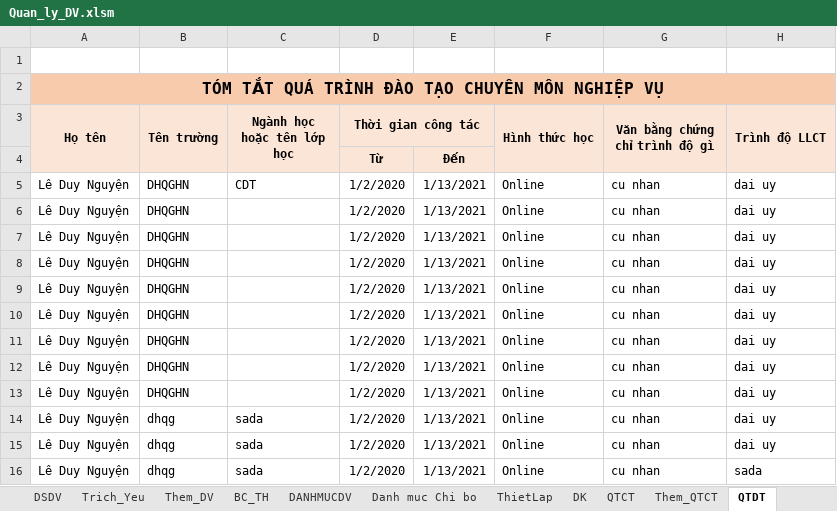
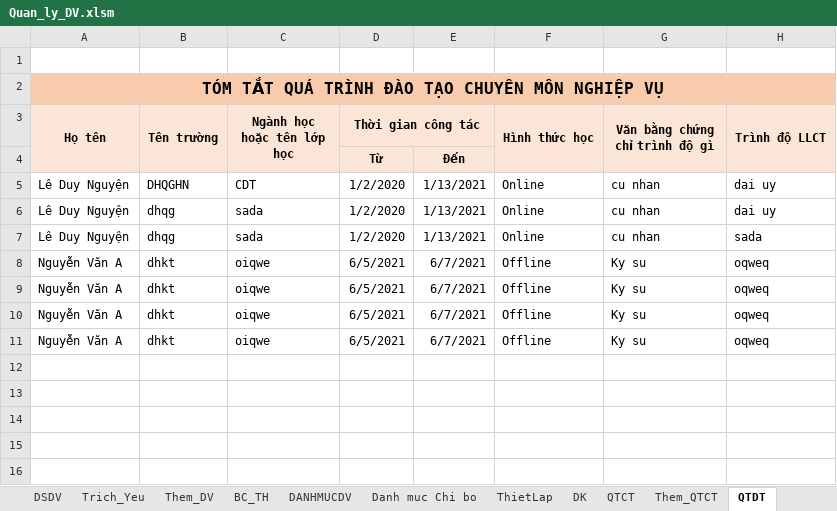
Before and after one commit to khanhn29/quanlydv, an Excel workbook: qldv/Quan_ly_DV.xlsm, sheet QTDT, drawn as a sheet; values as stored, in another font and other column widths than the file's, no borders; removed rows and columns are numbered as before the commit, all else as after; the diff names each change by its address in the sheet, - before the commit and + after, or states it on an @@ line.

```diff
--- a/qldv/Quan_ly_DV.xlsm (sheet QTDT)
+++ b/qldv/Quan_ly_DV.xlsm (sheet QTDT)
-row 6: Lê Duy Nguyện | DHQGHN |  | 1/2/2020 | 1/13/2021 | Online | cu nhan | dai uy
-row 7: Lê Duy Nguyện | DHQGHN |  | 1/2/2020 | 1/13/2021 | Online | cu nhan | dai uy
-row 8: Lê Duy Nguyện | DHQGHN |  | 1/2/2020 | 1/13/2021 | Online | cu nhan | dai uy
-row 9: Lê Duy Nguyện | DHQGHN |  | 1/2/2020 | 1/13/2021 | Online | cu nhan | dai uy
-row 10: Lê Duy Nguyện | DHQGHN |  | 1/2/2020 | 1/13/2021 | Online | cu nhan | dai uy
-row 11: Lê Duy Nguyện | DHQGHN |  | 1/2/2020 | 1/13/2021 | Online | cu nhan | dai uy
-row 12: Lê Duy Nguyện | DHQGHN |  | 1/2/2020 | 1/13/2021 | Online | cu nhan | dai uy
-row 13: Lê Duy Nguyện | DHQGHN |  | 1/2/2020 | 1/13/2021 | Online | cu nhan | dai uy
-row 14: Lê Duy Nguyện | dhqg | sada | 1/2/2020 | 1/13/2021 | Online | cu nhan | dai uy
+row 8: Nguyễn Văn A | dhkt | oiqwe | 6/5/2021 | 6/7/2021 | Offline | Ky su | oqweq
+row 9: Nguyễn Văn A | dhkt | oiqwe | 6/5/2021 | 6/7/2021 | Offline | Ky su | oqweq
+row 10: Nguyễn Văn A | dhkt | oiqwe | 6/5/2021 | 6/7/2021 | Offline | Ky su | oqweq
+row 11: Nguyễn Văn A | dhkt | oiqwe | 6/5/2021 | 6/7/2021 | Offline | Ky su | oqweq
```
Also changed, not shown: sheet Trich_Yeu, sheet ThietLap, hidden cells, charts or pictures, 2 other files.
